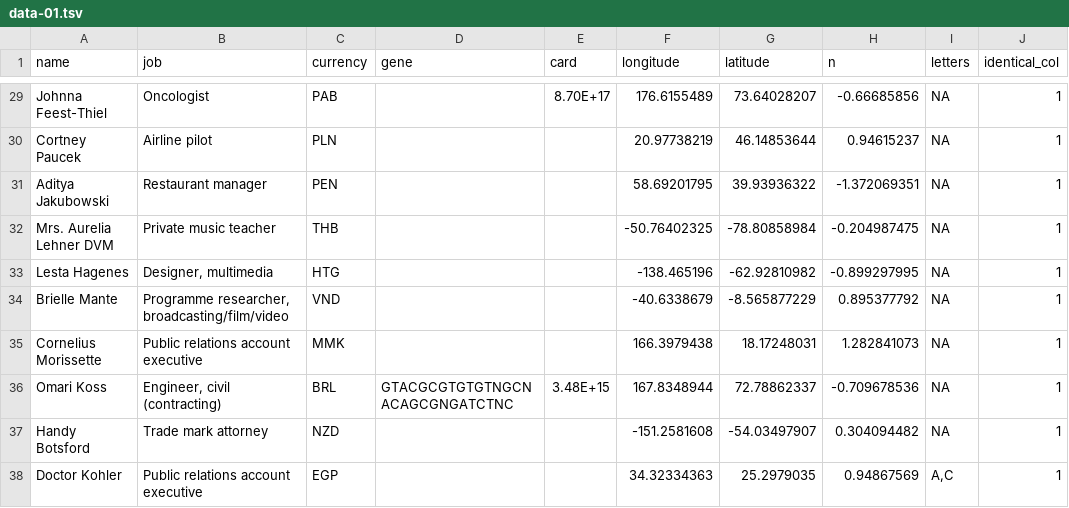
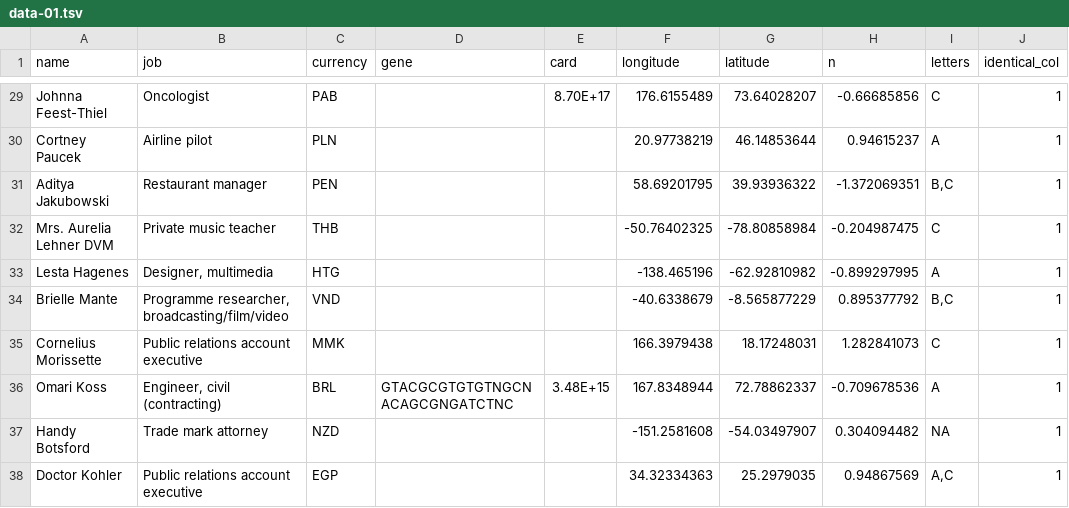
Before and after one commit to danielecook/still, a TSV file: data/data-01.tsv, drawn as a sheet; only a part is shown, gaps mark what is left out; the diff covers the shown part only; the diff names each change by its address in the sheet, - before the commit and + after, or states it on an @@ line.

```diff
--- a/data/data-01.tsv
+++ b/data/data-01.tsv
-I29 (letters): NA
+I29 (letters): C
-I30 (letters): NA
+I30 (letters): A
-I31 (letters): NA
+I31 (letters): B,C
-I32 (letters): NA
+I32 (letters): C
-I33 (letters): NA
+I33 (letters): A
-I34 (letters): NA
+I34 (letters): B,C
-I35 (letters): NA
+I35 (letters): C
-I36 (letters): NA
+I36 (letters): A
```
Also changed, not shown: 27 edited cells elsewhere in this file, 2 other files.
